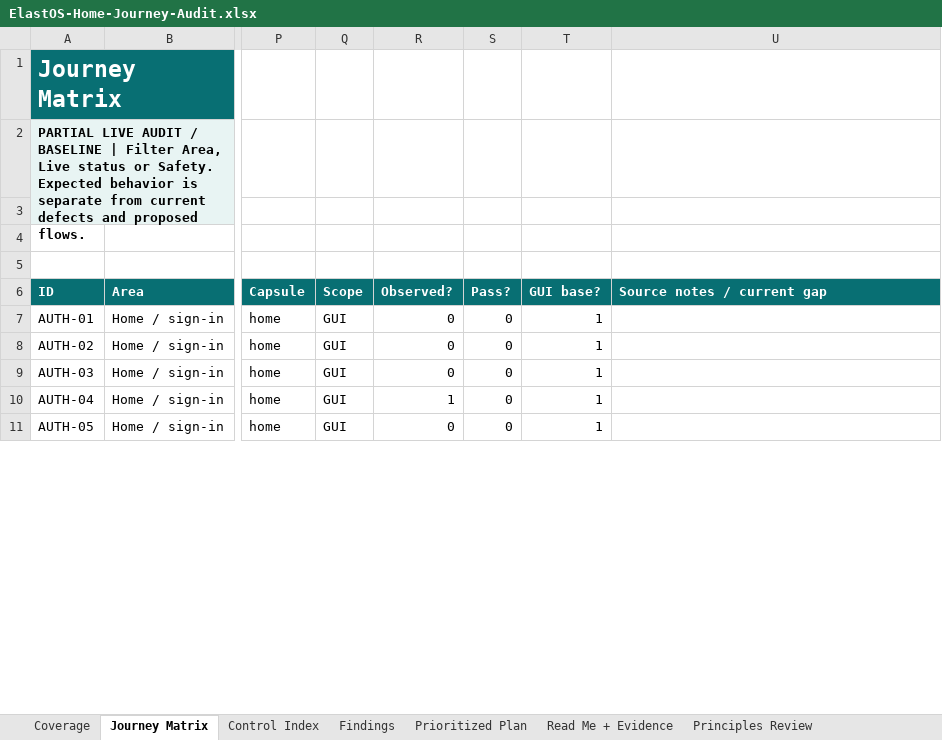
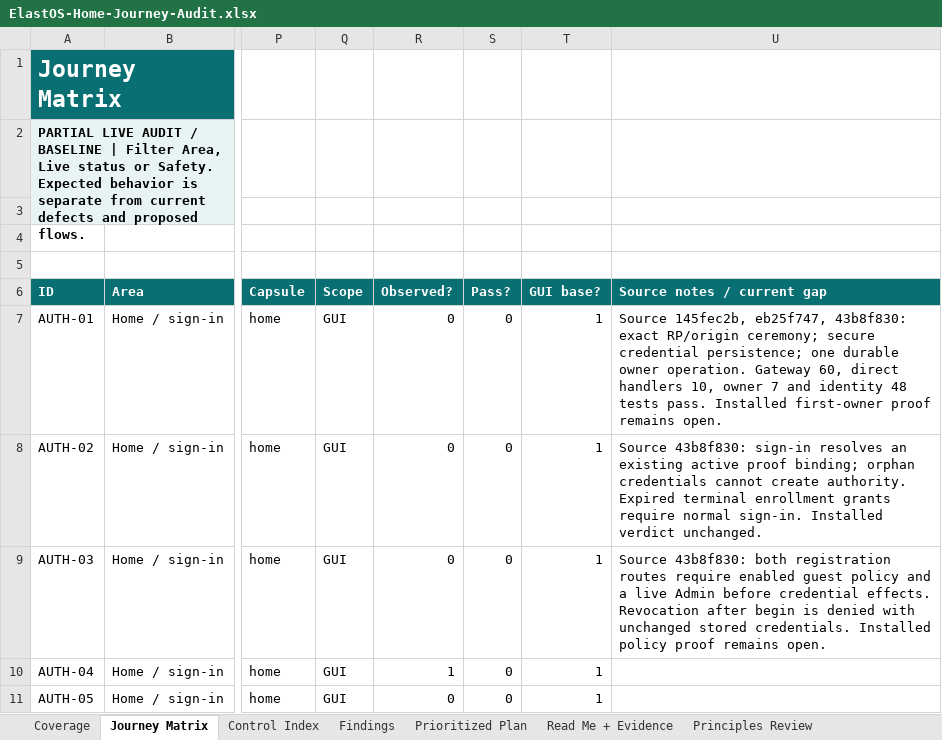
Before and after one commit to Elacity/elastos-runtime, an Excel workbook: docs/audits/ElastOS-Home-Journey-Audit.xlsx, sheet Journey Matrix, drawn as a sheet; only a part is shown, gaps mark what is left out; values as stored, in another font and other column widths than the file's, no borders; conditional formats and table styles not drawn; the diff covers the shown part only; the diff names each change by its address in the sheet, - before the commit and + after, or states it on an @@ line.

Commit message:
docs: close model and owner enrollment source integration

```diff
--- a/docs/audits/ElastOS-Home-Journey-Audit.xlsx (sheet Journey Matrix)
+++ b/docs/audits/ElastOS-Home-Journey-Audit.xlsx (sheet Journey Matrix)
-U7 (Source notes / current gap): (empty)
+U7 (Source notes / current gap): Source 145fec2b, eb25f747, 43b8f830: exact RP/origin ceremony; secure credential persistence; one durable owner operation. Gateway 60, direct handlers 10, owner 7 and identity 48 tests pass. Installed first-owner proof remains open.
-U8 (Source notes / current gap): (empty)
+U8 (Source notes / current gap): Source 43b8f830: sign-in resolves an existing active proof binding; orphan credentials cannot create authority. Expired terminal enrollment grants require normal sign-in. Installed verdict unchanged.
-U9 (Source notes / current gap): (empty)
+U9 (Source notes / current gap): Source 43b8f830: both registration routes require enabled guest policy and a live Admin before credential effects. Revocation after begin is denied with unchanged stored credentials. Installed policy proof remains open.
```
Also changed, not shown: 3 added rows and 4 edited cells elsewhere in this sheet, sheet Coverage, formulas that keep their value, 2 other files.
